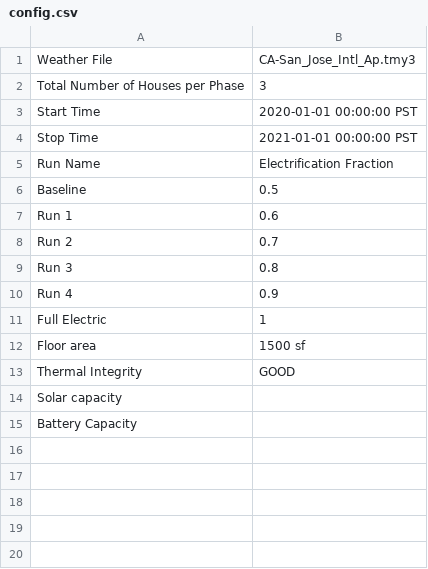
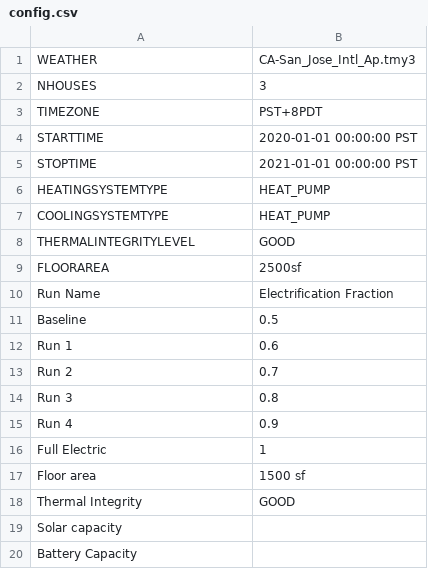
Before and after one commit to arras-energy/gridlabd-template, a CSV file: US/CA/SLAC/electrification_analysis/config.csv, drawn as a sheet.

```diff
--- a/US/CA/SLAC/electrification_analysis/config.csv
+++ b/US/CA/SLAC/electrification_analysis/config.csv
@@ -1,5 +1,10 @@
-Weather File,CA-San_Jose_Intl_Ap.tmy3
-Total Number of Houses per Phase,3
-Start Time,2020-01-01 00:00:00 PST
-Stop Time,2021-01-01 00:00:00 PST
+WEATHER,CA-San_Jose_Intl_Ap.tmy3
+NHOUSES,3
+TIMEZONE,PST+8PDT
+STARTTIME,2020-01-01 00:00:00 PST
+STOPTIME,2021-01-01 00:00:00 PST
+HEATINGSYSTEMTYPE,HEAT_PUMP
+COOLINGSYSTEMTYPE,HEAT_PUMP
+THERMALINTEGRITYLEVEL,GOOD
+FLOORAREA,2500sf
 Run Name,Electrification Fraction
```
Also changed, not shown: 10 other files.
